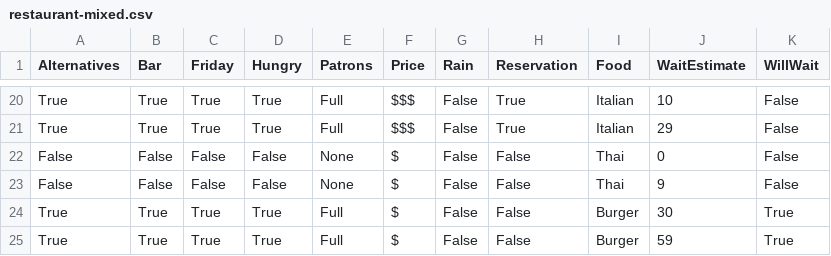
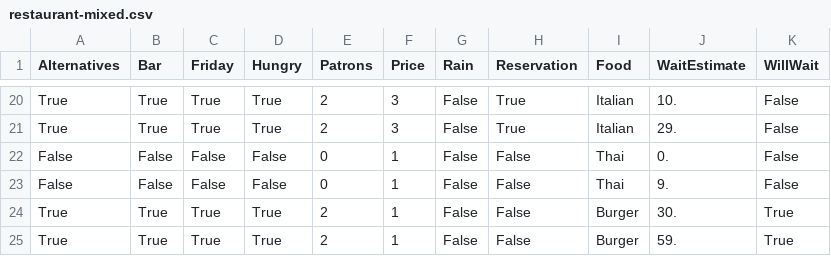
Before and after one commit to joint-probability-trees/jpt-dev, a CSV file: examples/data/restaurant-mixed.csv, drawn as a sheet; only a part is shown, gaps mark what is left out; the diff covers the shown part only; the diff names each change by its address in the sheet, - before the commit and + after, or states it on an @@ line.

```diff
--- a/examples/data/restaurant-mixed.csv
+++ b/examples/data/restaurant-mixed.csv
-E20:E21 (Patrons): Full
+E20:E21 (Patrons): 2
-F20:F21 (Price): $$$
+F20:F21 (Price): 3
-J20 (WaitEstimate): 10
+J20 (WaitEstimate): 10.
-J21 (WaitEstimate): 29
+J21 (WaitEstimate): 29.
-E22:E23 (Patrons): None
+E22:E23 (Patrons): 0
-F22:F25 (Price): $
+F22:F25 (Price): 1
-J22 (WaitEstimate): 0
+J22 (WaitEstimate): 0.
-J23 (WaitEstimate): 9
+J23 (WaitEstimate): 9.
-E24:E25 (Patrons): Full
+E24:E25 (Patrons): 2
-J24 (WaitEstimate): 30
+J24 (WaitEstimate): 30.
-J25 (WaitEstimate): 59
+J25 (WaitEstimate): 59.
```
Also changed, not shown: 54 edited cells elsewhere in this file, 19 other files.
